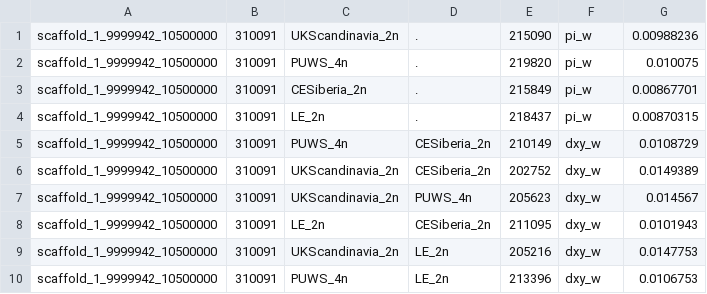
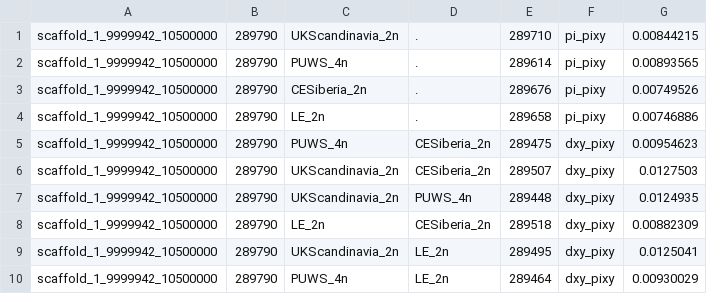
Before and after one commit to novikovalab/piawka, a TSV file: examples/piawka.tsv, drawn as a sheet.

```diff
--- a/examples/piawka.tsv
+++ b/examples/piawka.tsv
@@ -1,10 +1,10 @@
-scaffold_1_9999942_10500000	310091	UKScandinavia_2n	.	215090	pi_w	0.00988236
-scaffold_1_9999942_10500000	310091	PUWS_4n	.	219820	pi_w	0.010075
-scaffold_1_9999942_10500000	310091	CESiberia_2n	.	215849	pi_w	0.00867701
-scaffold_1_9999942_10500000	310091	LE_2n	.	218437	pi_w	0.00870315
-scaffold_1_9999942_10500000	310091	PUWS_4n	CESiberia_2n	210149	dxy_w	0.0108729
-scaffold_1_9999942_10500000	310091	UKScandinavia_2n	CESiberia_2n	202752	dxy_w	0.0149389
-scaffold_1_9999942_10500000	310091	UKScandinavia_2n	PUWS_4n	205623	dxy_w	0.014567
-scaffold_1_9999942_10500000	310091	LE_2n	CESiberia_2n	211095	dxy_w	0.0101943
-scaffold_1_9999942_10500000	310091	UKScandinavia_2n	LE_2n	205216	dxy_w	0.0147753
-scaffold_1_9999942_10500000	310091	PUWS_4n	LE_2n	213396	dxy_w	0.0106753
+scaffold_1_9999942_10500000	289790	UKScandinavia_2n	.	289710	pi_pixy	0.00844215
+scaffold_1_9999942_10500000	289790	PUWS_4n	.	289614	pi_pixy	0.00893565
+scaffold_1_9999942_10500000	289790	CESiberia_2n	.	289676	pi_pixy	0.00749526
+scaffold_1_9999942_10500000	289790	LE_2n	.	289658	pi_pixy	0.00746886
+scaffold_1_9999942_10500000	289790	PUWS_4n	CESiberia_2n	289475	dxy_pixy	0.00954623
+scaffold_1_9999942_10500000	289790	UKScandinavia_2n	CESiberia_2n	289507	dxy_pixy	0.0127503
+scaffold_1_9999942_10500000	289790	UKScandinavia_2n	PUWS_4n	289448	dxy_pixy	0.0124935
+scaffold_1_9999942_10500000	289790	LE_2n	CESiberia_2n	289518	dxy_pixy	0.00882309
+scaffold_1_9999942_10500000	289790	UKScandinavia_2n	LE_2n	289495	dxy_pixy	0.0125041
+scaffold_1_9999942_10500000	289790	PUWS_4n	LE_2n	289464	dxy_pixy	0.00930029
```
Also changed, not shown: examples/degenotate/piawka_fourfolds.tsv, examples/degenotate/piawka_zerofolds.tsv, 3 other files.
